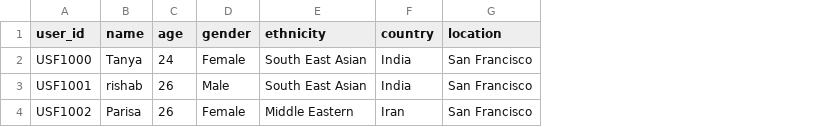
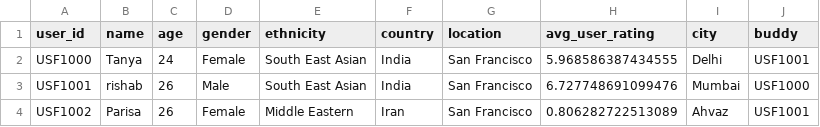
Before and after one commit to rishsanyal/comedian, a CSV file: datasets/users.csv, drawn as a sheet; the diff names each change by its address in the sheet, - before the commit and + after, or states it on an @@ line.

Commit message:
aadd user based collaborative filtering feature

```diff
--- a/datasets/users.csv
+++ b/datasets/users.csv
+column H (avg_user_rating), rows 2-4: 5.968586387434555 | 6.727748691099476 | 0.806282722513089
+column I (city), rows 2-4: Delhi | Mumbai | Ahvaz
+column J (buddy), rows 2-4: USF1001 | USF1000 | USF1001
```
Also changed, not shown: 2 other files.
